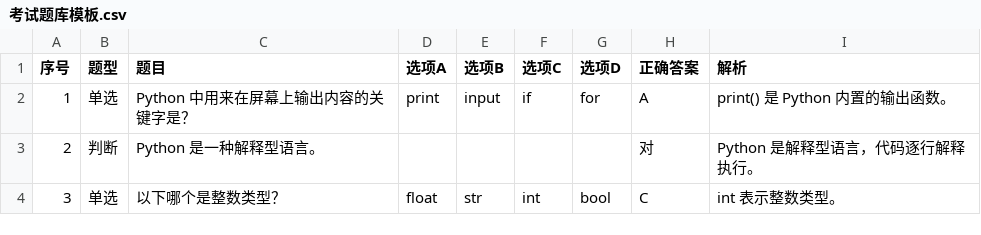
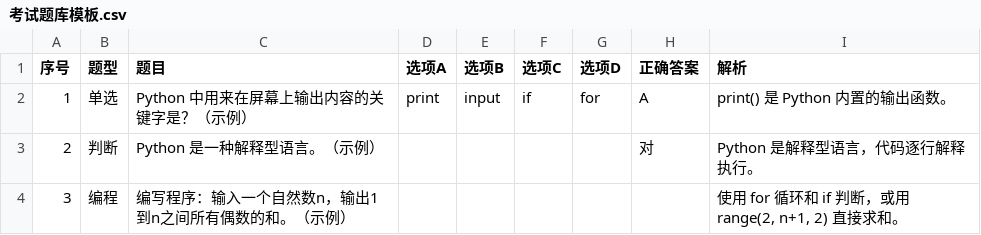
Before and after one commit to xuebao123321/Python-Online-Examination-Platform, a CSV file: sample_questions/考试题库模板.csv, drawn as a sheet.

```diff
--- a/sample_questions/考试题库模板.csv
+++ b/sample_questions/考试题库模板.csv
@@ -1,4 +1,4 @@
 序号,题型,题目,选项A,选项B,选项C,选项D,正确答案,解析
-1,单选,Python 中用来在屏幕上输出内容的关键字是？,print,input,if,for,A,print() 是 Python 内置的输出函数。
-2,判断,Python 是一种解释型语言。,,,,,对,Python 是解释型语言，代码逐行解释执行。
-3,单选,以下哪个是整数类型？,float,str,int,bool,C,int 表示整数类型。
+1,单选,Python 中用来在屏幕上输出内容的关键字是？（示例）,print,input,if,for,A,print() 是 Python 内置的输出函数。
+2,判断,Python 是一种解释型语言。（示例）,,,,,对,Python 是解释型语言，代码逐行解释执行。
+3,编程,编写程序：输入一个自然数n，输出1到n之间所有偶数的和。（示例）,,,,,,"使用 for 循环和 if 判断，或用 range(2, n+1, 2) 直接求和。"
```
Also changed, not shown: 3 other files.
